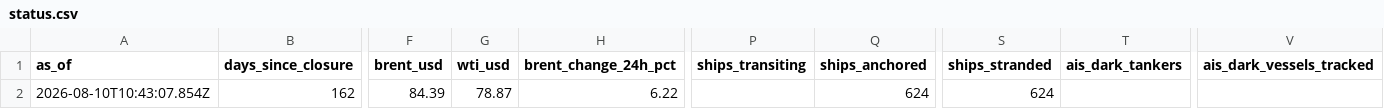
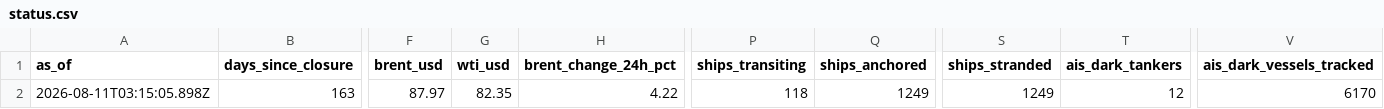
Before and after one commit to jgupton/strait-of-hormuz-data, a CSV file: data/status.csv, drawn as a sheet; only a part is shown, gaps mark what is left out; the diff covers the shown part only; the diff names each change by its address in the sheet, - before the commit and + after, or states it on an @@ line.

```diff
--- a/data/status.csv
+++ b/data/status.csv
-A2 (as_of): 2026-08-10T10:43:07.854Z
+A2 (as_of): 2026-08-11T03:15:05.898Z
-B2 (days_since_closure): 162
+B2 (days_since_closure): 163
-F2 (brent_usd): 84.39
+F2 (brent_usd): 87.97
-G2 (wti_usd): 78.87
+G2 (wti_usd): 82.35
-H2 (brent_change_24h_pct): 6.22
+H2 (brent_change_24h_pct): 4.22
-P2 (ships_transiting): (empty)
+P2 (ships_transiting): 118
-Q2 (ships_anchored): 624
+Q2 (ships_anchored): 1249
-S2 (ships_stranded): 624
+S2 (ships_stranded): 1249
-T2 (ais_dark_tankers): (empty)
+T2 (ais_dark_tankers): 12
-V2 (ais_dark_vessels_tracked): (empty)
+V2 (ais_dark_vessels_tracked): 6170
```
Also changed, not shown: 7 edited cells elsewhere in this file, data/events.csv, data/hormuz-index-daily.csv, 7 other files.
